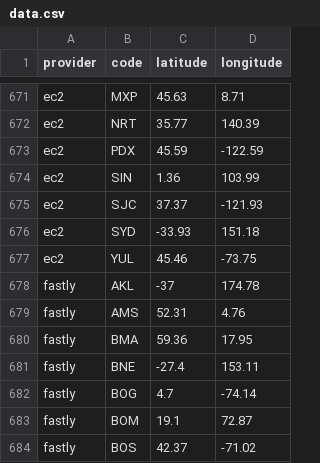
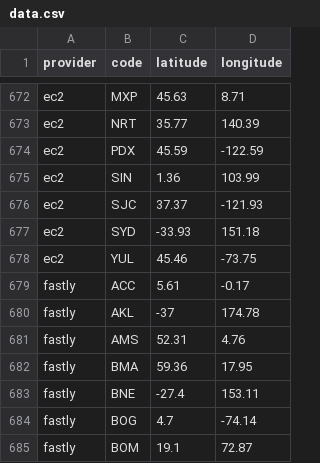
Before and after one commit to adaptive/pops, a CSV file: notebooks/data.csv, drawn as a sheet; only a part is shown, gaps mark what is left out; the shorter side is filled out with more unchanged rows; the diff covers the shown part only; the diff names each change by its address in the sheet, - before the commit and + after, or states it on an @@ line.

```diff
--- a/notebooks/data.csv
+++ b/notebooks/data.csv
+row 679: fastly | ACC | 5.61 | -0.17
```
Also changed, not shown: 3 added rows and 2 removed rows elsewhere in this file, 1 other file.
